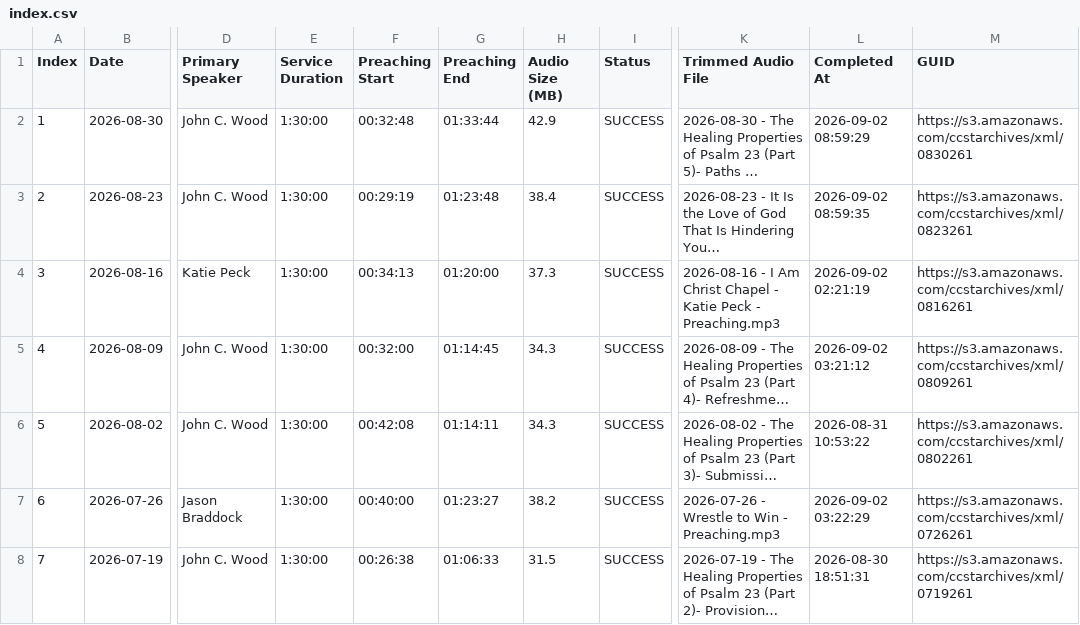
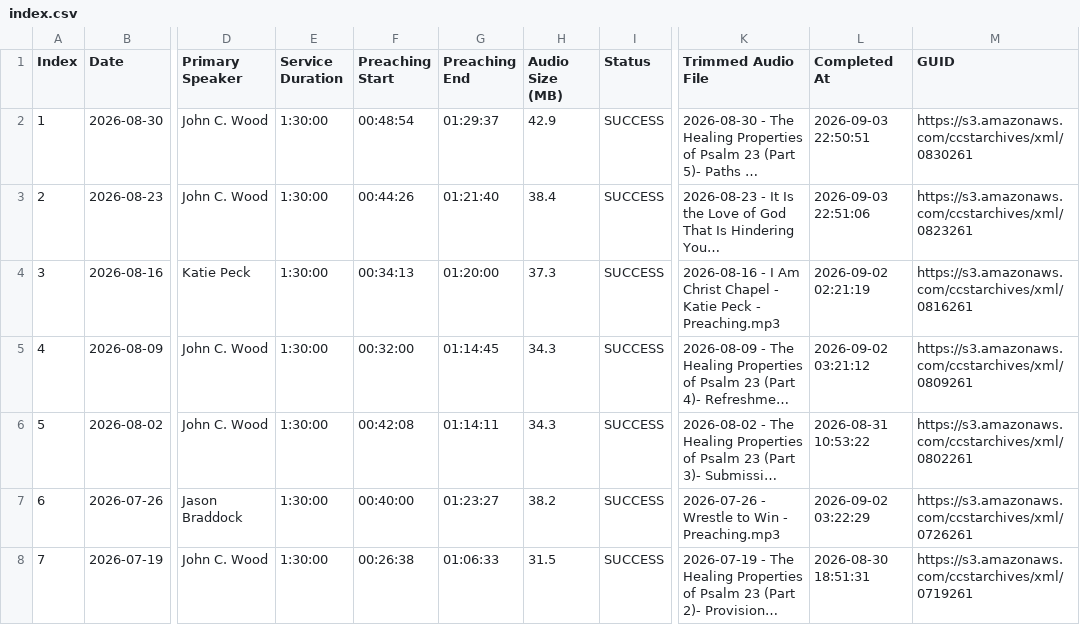
Before and after one commit to ssfinney/podcast-pipeline, a CSV file: index.csv, drawn as a sheet; only a part is shown, gaps mark what is left out; long unchanged cells end in …; the diff names each change by its address in the sheet, - before the commit and + after, or states it on an @@ line.

```diff
--- a/index.csv
+++ b/index.csv
-F2 (Preaching Start): 00:32:48
+F2 (Preaching Start): 00:48:54
-G2 (Preaching End): 01:33:44
+G2 (Preaching End): 01:29:37
-L2 (Completed At): 2026-09-02 08:59:29
+L2 (Completed At): 2026-09-03 22:50:51
-F3 (Preaching Start): 00:29:19
+F3 (Preaching Start): 00:44:26
-G3 (Preaching End): 01:23:48
+G3 (Preaching End): 01:21:40
-L3 (Completed At): 2026-09-02 08:59:35
+L3 (Completed At): 2026-09-03 22:51:06
```
Also changed, not shown: 5 other files.
